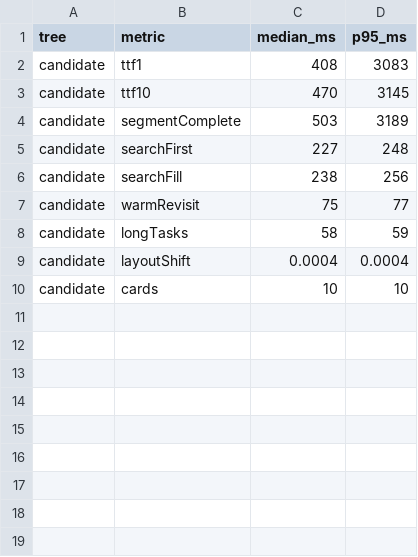
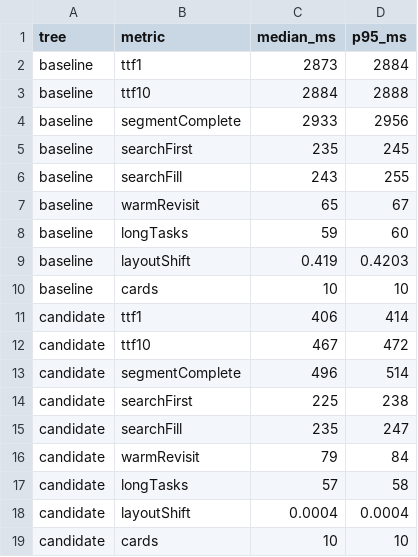
Before and after one commit to kumikilongyeyo/Yomu, a CSV file: docs/recovery/benchmark.csv, drawn as a sheet.

```diff
--- a/docs/recovery/benchmark.csv
+++ b/docs/recovery/benchmark.csv
@@ -1,9 +1,18 @@
 tree,metric,median_ms,p95_ms
-candidate,ttf1,408,3083
-candidate,ttf10,470,3145
-candidate,segmentComplete,503,3189
-candidate,searchFirst,227,248
-candidate,searchFill,238,256
-candidate,warmRevisit,75,77
-candidate,longTasks,58,59
+baseline,ttf1,2873,2884
+baseline,ttf10,2884,2888
+baseline,segmentComplete,2933,2956
+baseline,searchFirst,235,245
+baseline,searchFill,243,255
+baseline,warmRevisit,65,67
+baseline,longTasks,59,60
+baseline,layoutShift,0.419,0.4203
+baseline,cards,10,10
+candidate,ttf1,406,414
+candidate,ttf10,467,472
+candidate,segmentComplete,496,514
+candidate,searchFirst,225,238
+candidate,searchFill,235,247
+candidate,warmRevisit,79,84
+candidate,longTasks,57,58
 candidate,layoutShift,0.0004,0.0004
```
Also changed, not shown: 4 other files.
